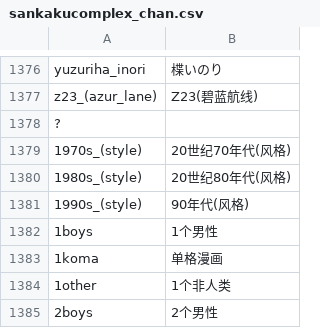
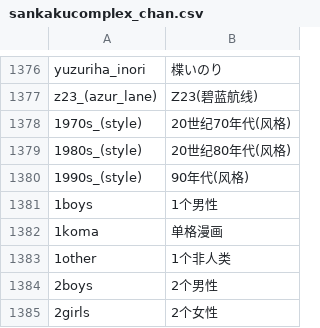
Before and after one commit to milkmoli/Sankakucomplex-tags-dictionary, a CSV file: sankakucomplex_chan.csv, drawn as a sheet; only a part is shown, gaps mark what is left out; the shorter side is filled out with more unchanged rows.

Commit message:
Update sankakucomplex_chan.csv

```diff
--- a/sankakucomplex_chan.csv
+++ b/sankakucomplex_chan.csv
@@ -1377,3 +1377,2 @@ yuzuriha_inori,楪いのり
 z23_(azur_lane),Z23(碧蓝航线)
-?,
 1970s_(style),20世纪70年代(风格)
```
